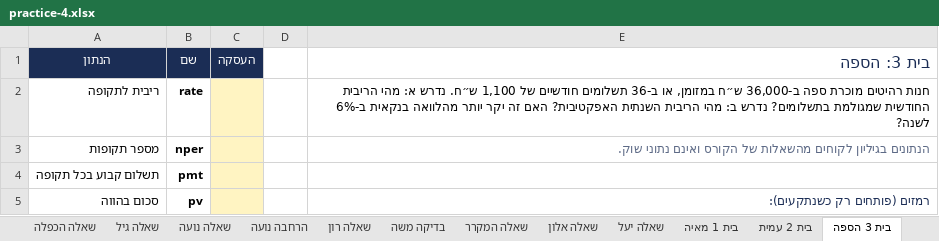
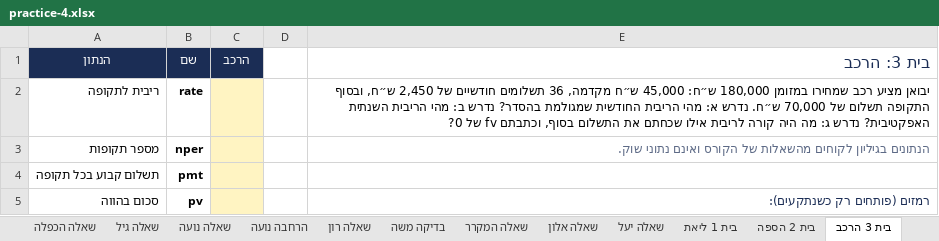
Before and after one commit to shaytsaban/colman-finance-for-managers-mba, an Excel workbook: materials/practice-4.xlsx, sheet בית 3 הרכב, drawn as a sheet; only a part is shown; values as stored, in another font and other column widths than the file's, no borders; the diff covers the shown part only; the diff names each change by its address in the sheet, - before the commit and + after, or states it on an @@ line.

```diff
--- a/materials/practice-4.xlsx (sheet בית 3 הרכב)
+++ b/materials/practice-4.xlsx (sheet בית 3 הרכב)
-sheet tab: בית 1 מאיה
+sheet tab: בית 1 ליאת
-sheet tab: בית 2 עמית
+sheet tab: בית 2 הספה
-sheet tab: בית 3 הספה
+sheet tab: בית 3 הרכב
-C1: העסקה
+C1: הרכב
-E1: בית 3: הספה
+E1: בית 3: הרכב
-E2 (בית 3: הרכב): חנות רהיטים מוכרת ספה ב-36,000 ש״ח במזומן, או ב-36 תשלומים חודשיים של 1,100 ש״ח. נדרש א: מהי הריבית החודשית שמגולמת בתשלומים? נדרש ב: מהי הריבית השנתית האפקטיבית? האם זה יקר יותר מהלוואה בנקאית ב-6% לשנה?
+E2 (בית 3: הרכב): יבואן מציע רכב שמחירו במזומן 180,000 ש״ח: 45,000 ש״ח מקדמה, 36 תשלומים חודשיים של 2,450 ש״ח, ובסוף התקופה תשלום של 70,000 ש״ח. נדרש א: מהי הריבית החודשית שמגולמת בהסדר? נדרש ב: מהי הריבית השנתית האפקטיבית? נדרש ג: מה היה קורה לריבית אילו שכחתם את התשלום בסוף, וכתבתם fv של 0?
```
Also changed, not shown: 1 added row, 3 edited cells and cell formats elsewhere in this sheet, sheet בית 1 ליאת, sheet הוראות, sheet בית 2 הספה, other sheet tabs, materials/practice-4-solutions.xlsx, materials/practice-5-solutions.xlsx, 18 other files.
